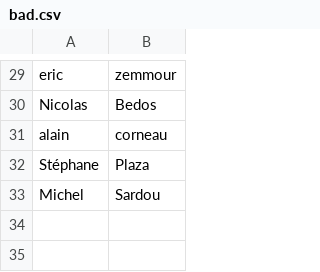
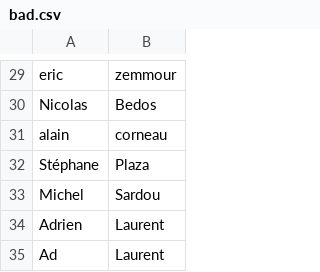
Before and after one commit to RBasile/Cancell-Addon, a CSV file: lists/bad.csv, drawn as a sheet; only a part is shown, gaps mark what is left out.

Commit message:
Update bad.csv

```diff
--- a/lists/bad.csv
+++ b/lists/bad.csv
@@ -33 +33,3 @@ Stéphane,Plaza
 Michel,Sardou
+Adrien,Laurent
+Ad,Laurent
```
